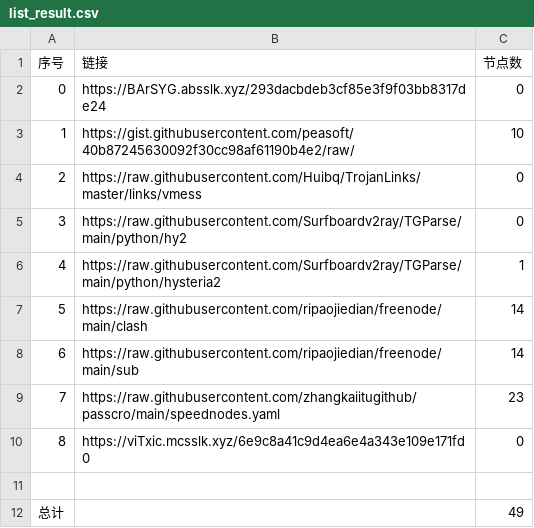
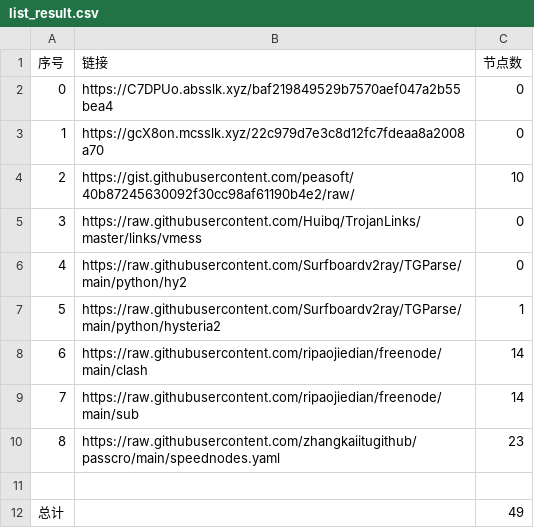
Before and after one commit to starsdream666/NoMoreWalls, a CSV file: list_result.csv, drawn as a sheet; removed rows and columns are numbered as before the commit, all else as after; the diff names each change by its address in the sheet, - before the commit and + after, or states it on an @@ line.

```diff
--- a/list_result.csv
+++ b/list_result.csv
-B2 (链接): https://BArSYG.absslk.xyz/293dacbdeb3cf85e3f9f03bb8317de24
+B2 (链接): https://C7DPUo.absslk.xyz/baf219849529b7570aef047a2b55bea4
+row 3: 1 | https://gcX8on.mcsslk.xyz/22c979d7e3c8d12fc7fdeaa8a2008a70 | 0
@@ column A (序号) renumbered between rows 4 and 10 @@
-row 10: 8 | https://viTxic.mcsslk.xyz/6e9c8a41c9d4ea6e4a343e109e171fd0 | 0
```
Also changed, not shown: 4 other files.
